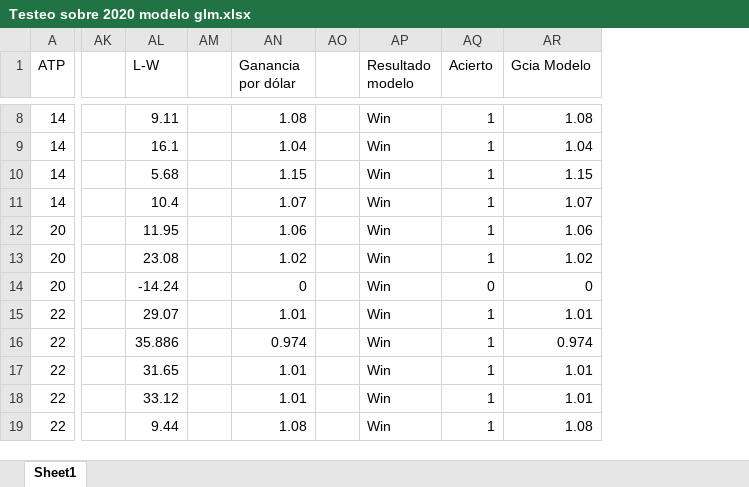
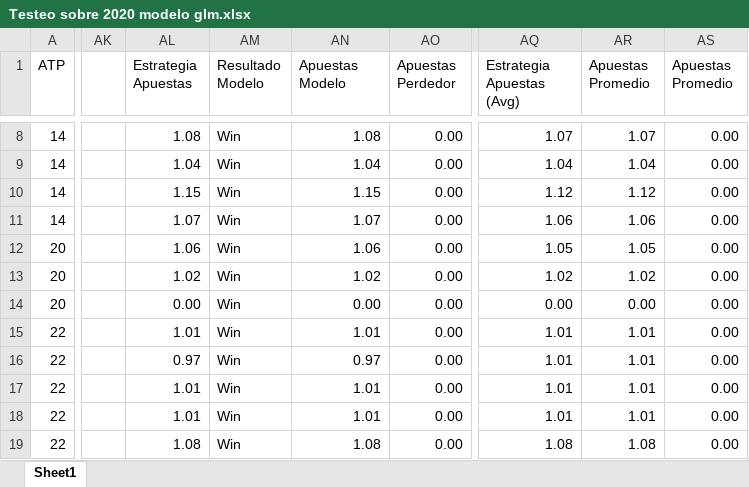
Before and after one commit to tomasroel/ProyectoKickRepo, an Excel workbook: Testeos/Testeo sobre 2020 modelo glm.xlsx, sheet Sheet1, drawn as a sheet; only a part is shown, gaps mark what is left out; values as stored, in another font and other column widths than the file's, no cell formats; removed rows and columns are numbered as before the commit, all else as after; the diff covers the shown part only; the diff names each change by its address in the sheet, - before the commit and + after, or states it on an @@ line.

```diff
--- a/Testeos/Testeo sobre 2020 modelo glm.xlsx (sheet Sheet1)
+++ b/Testeos/Testeo sobre 2020 modelo glm.xlsx (sheet Sheet1)
-column AK, empty
-column AL (L-W), rows 8-19: 9.11 | 16.1 | 5.68 | 10.4 | 11.95 | 23.08 | -14.24 | 29.07 | 35.886 | 31.65 | 33.12 | 9.44
-column AM, empty
+column AK, empty
-column AO, empty
-column AQ (Acierto), rows 8-19: 1 | 1 | 1 | 1 | 1 | 1 | 0 | 1 | 1 | 1 | 1 | 1
+column AO (Apuestas Perdedor), rows 8-19: all 0.00
+column AQ (Estrategia Apuestas (Avg)), rows 8-19: 1.07 | 1.04 | 1.12 | 1.06 | 1.05 | 1.02 | 0.00 | 1.01 | 1.01 | 1.01 | 1.01 | 1.08
+column AR (Apuestas Promedio), rows 8-19: 1.07 | 1.04 | 1.12 | 1.06 | 1.05 | 1.02 | 0.00 | 1.01 | 1.01 | 1.01 | 1.01 | 1.08
+column AS (Apuestas Promedio), rows 8-19: all 0.00
-AL1: Ganancia por dólar
+AL1: Estrategia Apuestas
-AM1: Resultado modelo
+AM1: Resultado Modelo
-AN1: Gcia Modelo
+AN1: Apuestas Modelo
-AL14 (Estrategia Apuestas): 0
+AL14 (Estrategia Apuestas): 0.00
-AN14 (Apuestas Modelo): 0
+AN14 (Apuestas Modelo): 0.00
-AL16 (Estrategia Apuestas): 0.974
+AL16 (Estrategia Apuestas): 0.97
-AN16 (Apuestas Modelo): 0.974
+AN16 (Apuestas Modelo): 0.97
```
Also changed, not shown: 9 added rows, 1 added column and 7 edited cells elsewhere in this sheet, cell formats, formulas that keep their value, 1 other file.
